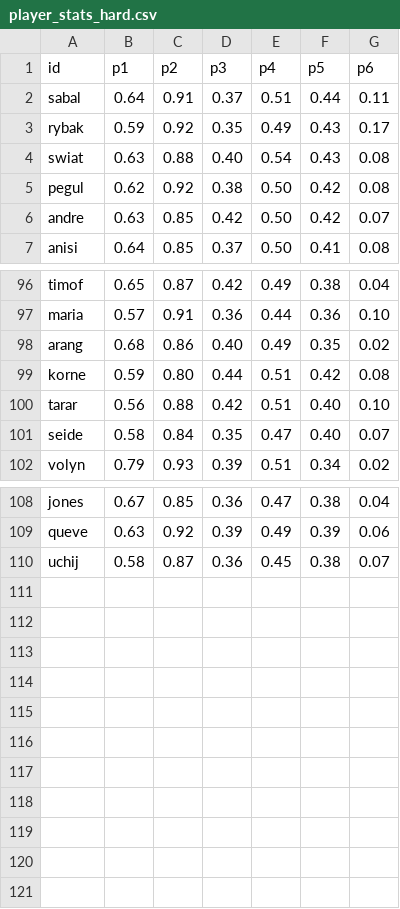
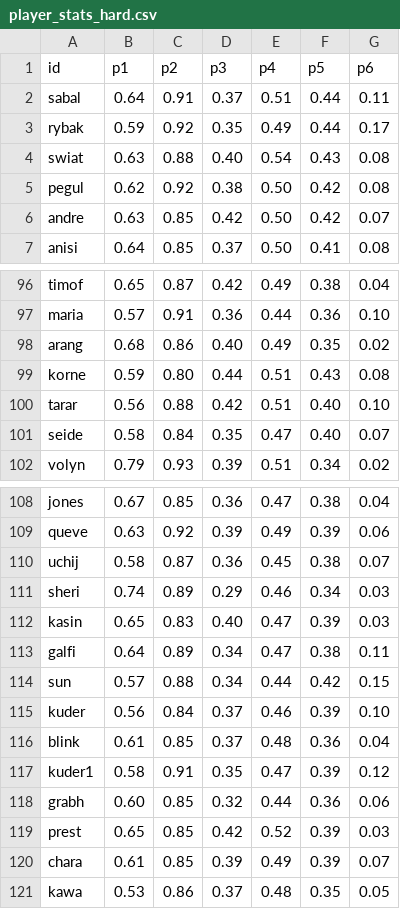
Before and after one commit to woonsupkim/Smash-React, a CSV file: data-pipeline/output/women/player_stats_hard.csv, drawn as a sheet; only a part is shown, gaps mark what is left out.

```diff
--- a/data-pipeline/output/women/player_stats_hard.csv
+++ b/data-pipeline/output/women/player_stats_hard.csv
@@ -2,3 +2,3 @@ id,p1,p2,p3,p4,p5,p6
 sabal,0.64,0.91,0.37,0.51,0.44,0.11
-rybak,0.59,0.92,0.35,0.49,0.43,0.17
+rybak,0.59,0.92,0.35,0.49,0.44,0.17
 swiat,0.63,0.88,0.40,0.54,0.43,0.08
@@ -98,3 +98,3 @@ maria,0.57,0.91,0.36,0.44,0.36,0.10
 arang,0.68,0.86,0.40,0.49,0.35,0.02
-korne,0.59,0.80,0.44,0.51,0.42,0.08
+korne,0.59,0.80,0.44,0.51,0.43,0.08
 tarar,0.56,0.88,0.42,0.51,0.40,0.10
@@ -110 +110,12 @@ queve,0.63,0.92,0.39,0.49,0.39,0.06
 uchij,0.58,0.87,0.36,0.45,0.38,0.07
+sheri,0.74,0.89,0.29,0.46,0.34,0.03
+kasin,0.65,0.83,0.40,0.47,0.39,0.03
+galfi,0.64,0.89,0.34,0.47,0.38,0.11
+sun,0.57,0.88,0.34,0.44,0.42,0.15
+kuder,0.56,0.84,0.37,0.46,0.39,0.10
+blink,0.61,0.85,0.37,0.48,0.36,0.04
+kuder1,0.58,0.91,0.35,0.47,0.39,0.12
+grabh,0.60,0.85,0.32,0.44,0.36,0.06
+prest,0.65,0.85,0.42,0.52,0.39,0.03
+chara,0.61,0.85,0.39,0.49,0.39,0.07
+kawa,0.53,0.86,0.37,0.48,0.35,0.05
```
Also changed, not shown: data-pipeline/output/women/player_stats_clay.csv, data-pipeline/output/women/player_stats_grass.csv, 50 other files.
